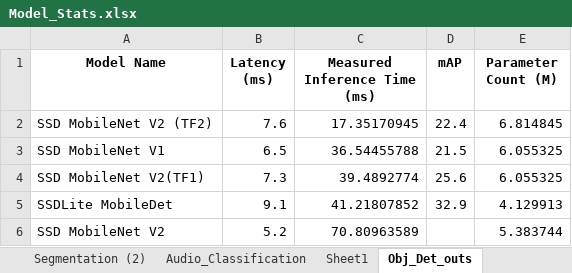
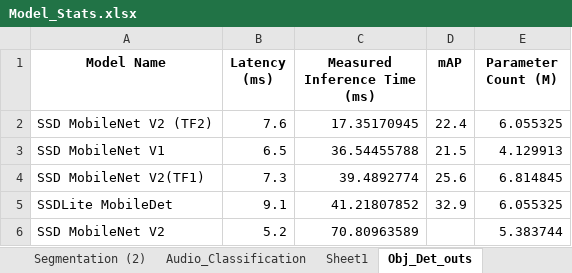
Before and after one commit to starbelt/RADMA, an Excel workbook: scripts/Model_Stats.xlsx, sheet Obj_Det_outs, drawn as a sheet; values as stored, in another font and other column widths than the file's, no borders; the diff names each change by its address in the sheet, - before the commit and + after, or states it on an @@ line.

```diff
--- a/scripts/Model_Stats.xlsx (sheet Obj_Det_outs)
+++ b/scripts/Model_Stats.xlsx (sheet Obj_Det_outs)
-E2 (Parameter Count (M)): 6.814845
+E2 (Parameter Count (M)): 6.055325
-E3 (Parameter Count (M)): 6.055325
+E3 (Parameter Count (M)): 4.129913
-E4 (Parameter Count (M)): 6.055325
+E4 (Parameter Count (M)): 6.814845
-E5 (Parameter Count (M)): 4.129913
+E5 (Parameter Count (M)): 6.055325
```
Also changed, not shown: sheet Img_Class, sheet Segmentation (2), sheet Img_Class_outs, sheet Obj_Det, sheet Sheet1, sheet Segmentation, 1 more sheet, 15 other files.
